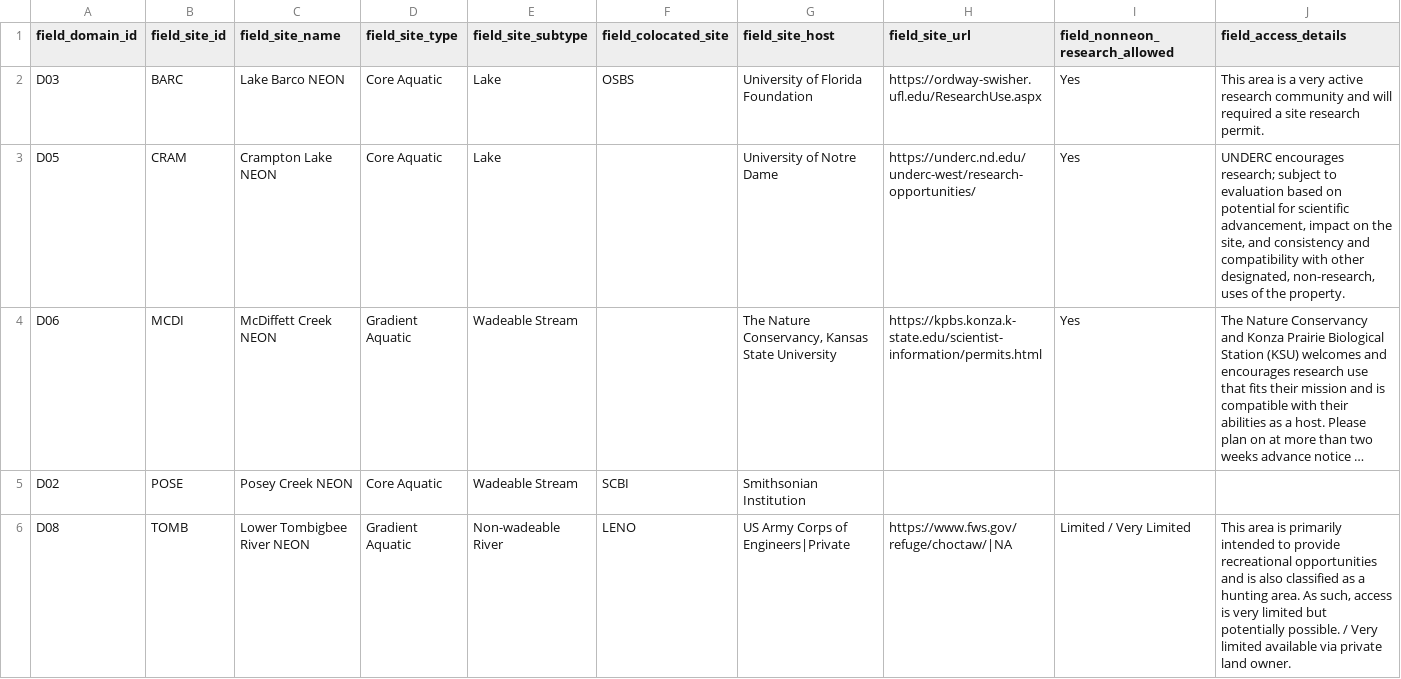
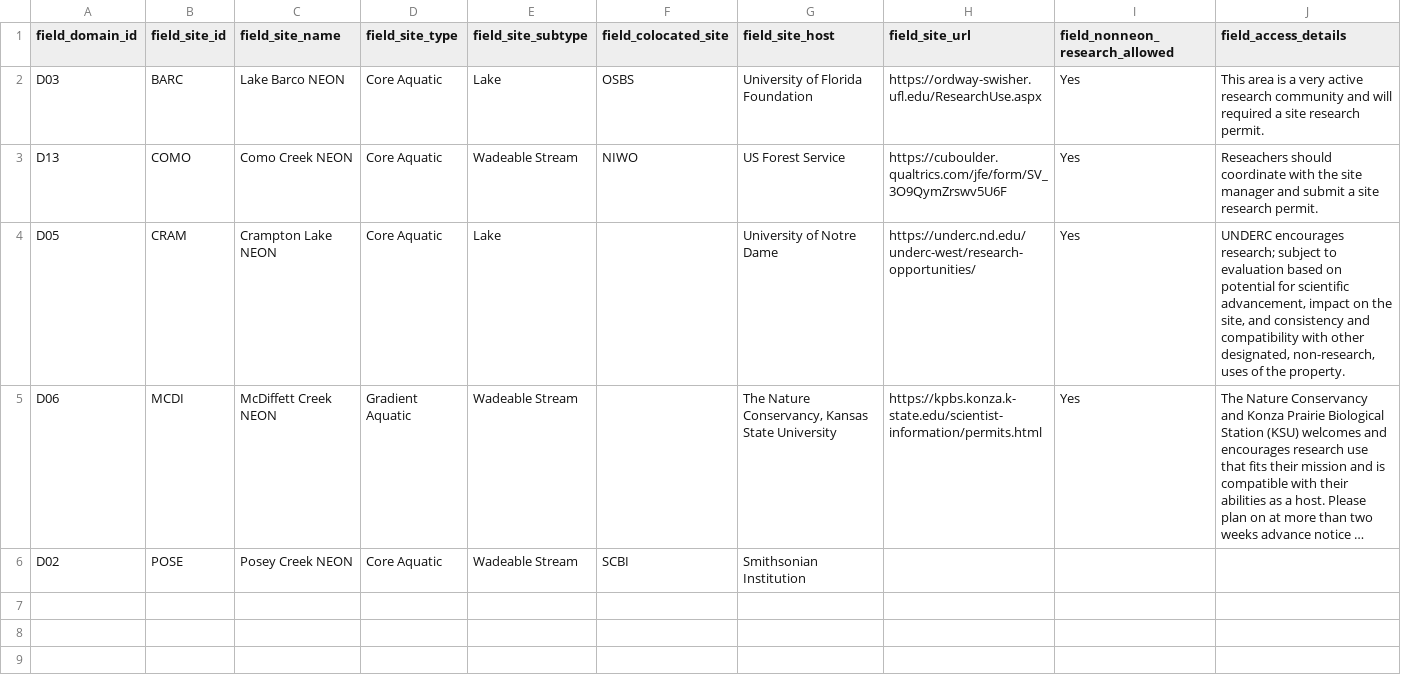
Before and after one commit to eco4cast/neon4cast-aquatics, a CSV file: Aquatic_NEON_Field_Site_Metadata_20210928.csv, drawn as a sheet; only a part is shown; long unchanged cells end in …; removed rows and columns are numbered as before the commit, all else as after; rows hold the shown columns only; the diff names each change by its address in the sheet, - before the commit and + after, or states it on an @@ line.

Commit message:
adding back COMO

```diff
--- a/Aquatic_NEON_Field_Site_Metadata_20210928.csv
+++ b/Aquatic_NEON_Field_Site_Metadata_20210928.csv
+row 3: D13 | COMO | Como Creek NEON | Core Aquatic | Wadeable Stream | NIWO | US Forest Service | https://cuboulder.qualtrics.com/jfe/form/SV_3O9QymZrswv5U6F | Yes | Reseachers should coordinate with the site manager and submit a site research permit.
-row 6: D08 | TOMB | Lower Tombigbee River NEON | Gradient Aquatic | Non-wadeable River | LENO | US Army Corps of Engineers|Private | https://www.fws.gov/refuge/choctaw/|NA | Limited / Very Limited | This area is primarily intended to provide recreational opportunities and is also classified as a hunting area. As such, access is very limited but potentially possible. / Very limited available via private land owner.
```
